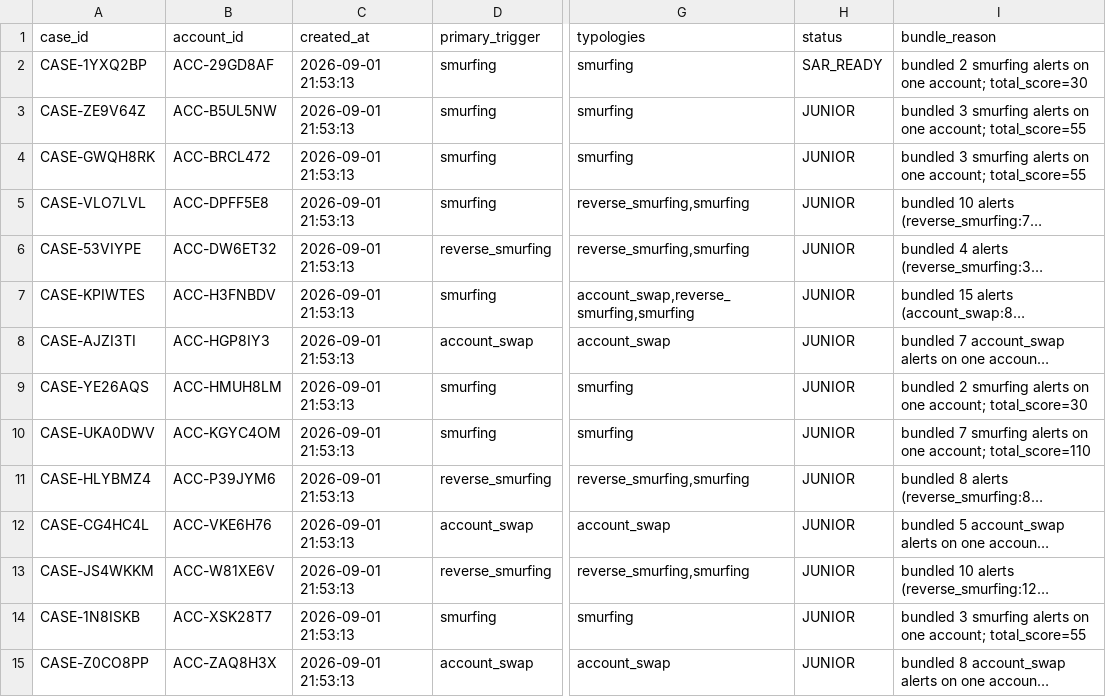
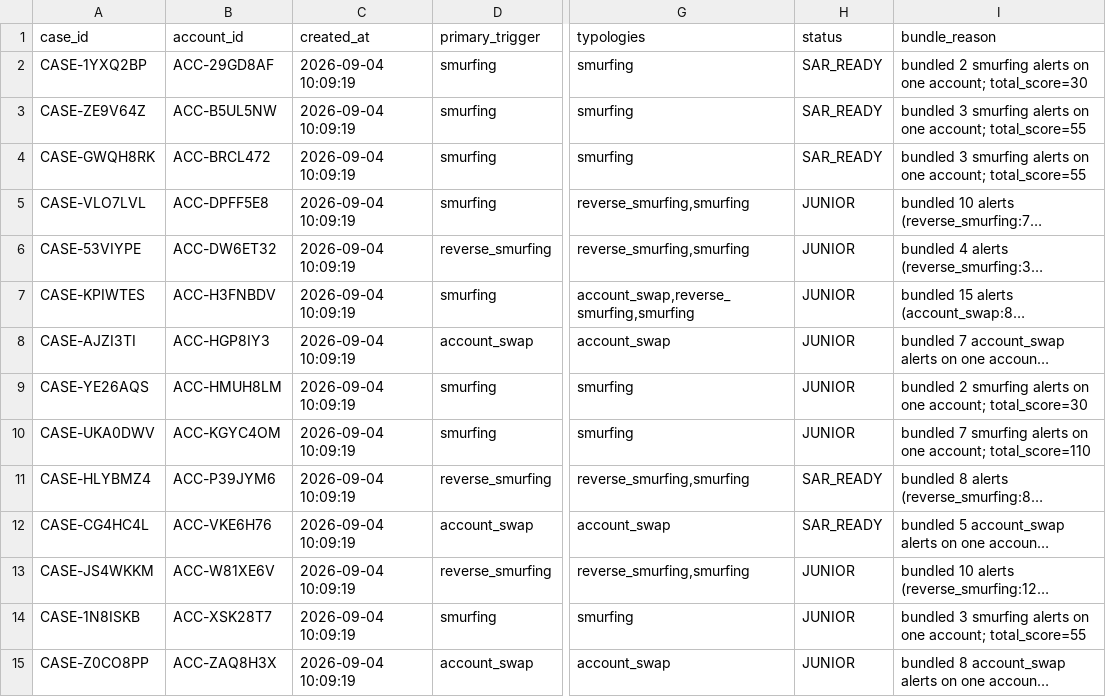
Before and after one commit to rajeevsharmap/Fraud-Investigator-Intelligence, a CSV file: mockdata/cases.csv, drawn as a sheet; only a part is shown, gaps mark what is left out; long unchanged cells end in …; the diff names each change by its address in the sheet, - before the commit and + after, or states it on an @@ line.

```diff
--- a/mockdata/cases.csv
+++ b/mockdata/cases.csv
-C2:C15 (created_at): 2026-09-01 21:53:13
+C2:C15 (created_at): 2026-09-04 10:09:19
-H3:H4 (status): JUNIOR
+H3:H4 (status): SAR_READY
-H11:H12 (status): JUNIOR
+H11:H12 (status): SAR_READY
```
Also changed, not shown: mockdata/audit_ready_cases.csv, mockdata/suspected_alerts.csv, 3 other files.
